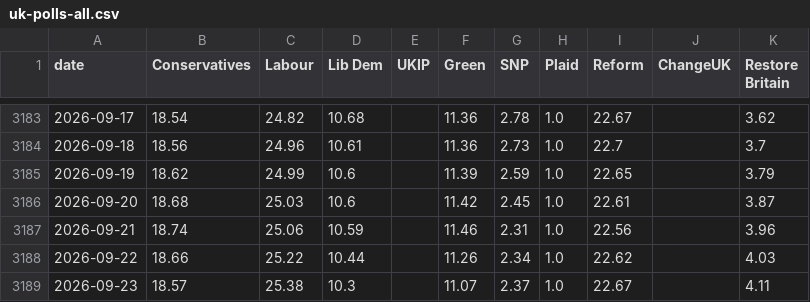
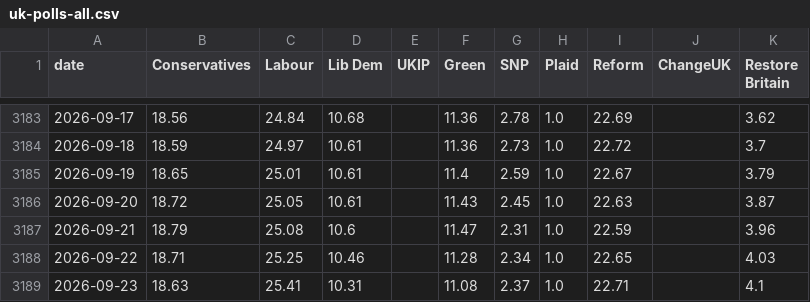
Before and after one commit to scottbar/polls, a CSV file: uk-polls-all.csv, drawn as a sheet; only a part is shown, gaps mark what is left out; the diff covers the shown part only.

```diff
--- a/uk-polls-all.csv
+++ b/uk-polls-all.csv
@@ -3183,7 +3183,7 @@ date,Conservatives,Labour,Lib Dem,UKIP,Green,SNP,Plaid,Reform,ChangeUK,Restore B
-2026-09-17,18.54,24.82,10.68,,11.36,2.78,1.0,22.67,,3.62
-2026-09-18,18.56,24.96,10.61,,11.36,2.73,1.0,22.7,,3.7
-2026-09-19,18.62,24.99,10.6,,11.39,2.59,1.0,22.65,,3.79
-2026-09-20,18.68,25.03,10.6,,11.42,2.45,1.0,22.61,,3.87
-2026-09-21,18.74,25.06,10.59,,11.46,2.31,1.0,22.56,,3.96
-2026-09-22,18.66,25.22,10.44,,11.26,2.34,1.0,22.62,,4.03
-2026-09-23,18.57,25.38,10.3,,11.07,2.37,1.0,22.67,,4.11
+2026-09-17,18.56,24.84,10.68,,11.36,2.78,1.0,22.69,,3.62
+2026-09-18,18.59,24.97,10.61,,11.36,2.73,1.0,22.72,,3.7
+2026-09-19,18.65,25.01,10.61,,11.4,2.59,1.0,22.67,,3.79
+2026-09-20,18.72,25.05,10.61,,11.43,2.45,1.0,22.63,,3.87
+2026-09-21,18.79,25.08,10.6,,11.47,2.31,1.0,22.59,,3.96
+2026-09-22,18.71,25.25,10.46,,11.28,2.34,1.0,22.65,,4.03
+2026-09-23,18.63,25.41,10.31,,11.08,2.37,1.0,22.71,,4.1
```
Also changed, not shown: 3 added rows and 132 edited cells elsewhere in this file, uk-polls.csv.
